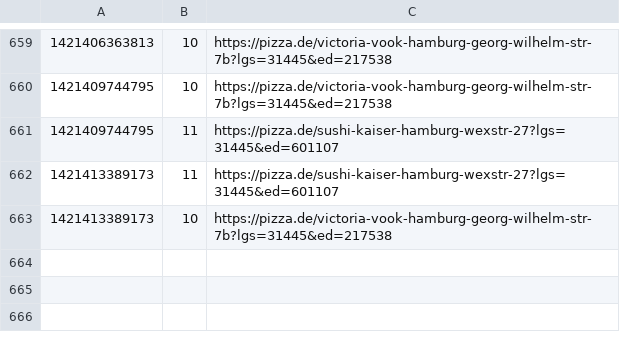
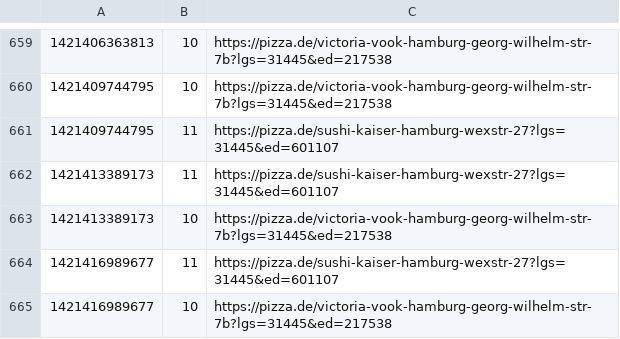
Before and after one commit to pizzadealer/pizzadealer.github.io, a CSV file: data/20539_rothenburgsort.csv, drawn as a sheet; only a part is shown, gaps mark what is left out; the diff names each change by its address in the sheet, - before the commit and + after, or states it on an @@ line.

```diff
--- a/data/20539_rothenburgsort.csv
+++ b/data/20539_rothenburgsort.csv
+row 664: 1421416989677 | 11 | https://pizza.de/sushi-kaiser-hamburg-wexstr-27?lgs=31445&ed=601107
+row 665: 1421416989677 | 10 | https://pizza.de/victoria-vook-hamburg-georg-wilhelm-str-7b?lgs=31445&ed=217538
```
Also changed, not shown: data/20355_st_pauli.csv, 1 other file.
